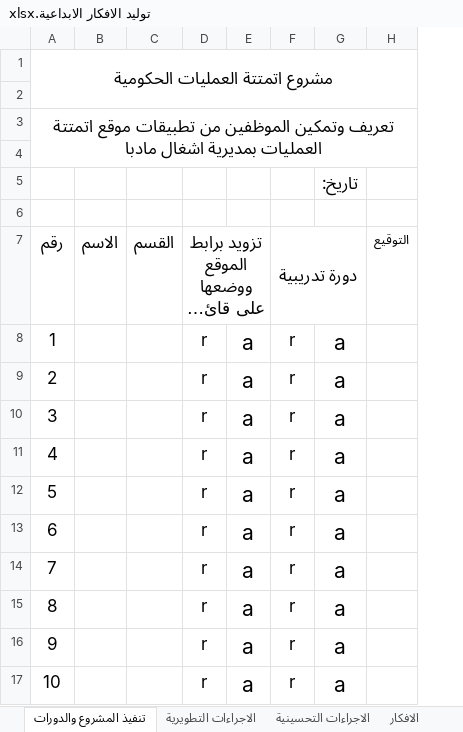
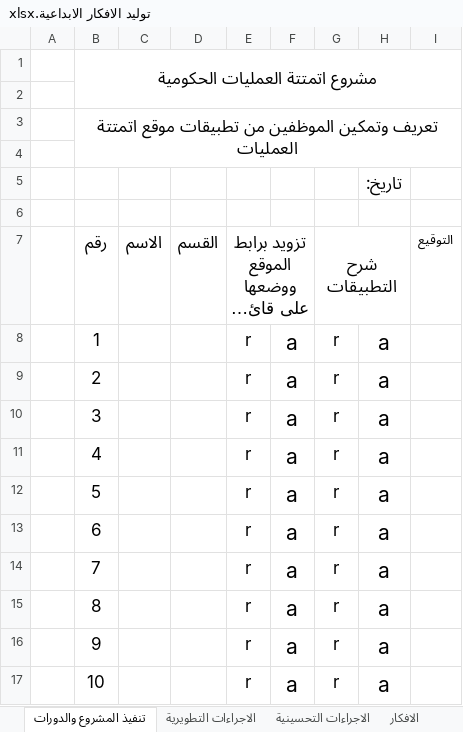
Before and after one commit to suhaib-rabba/atmattal3mliat, an Excel workbook: تقاييم/توليد الافكار الابداعية.xlsx, sheet تنفيذ المشروع والدورات, drawn as a sheet; long unchanged cells end in …; values as stored, in another font and other column widths than the file's, no borders; charts and pictures not drawn; addresses are those after the commit; the diff names each change by its address in the sheet, - before the commit and + after, or states it on an @@ line.

Commit message:
commite

```diff
--- a/تقاييم/توليد الافكار الابداعية.xlsx (sheet تنفيذ المشروع والدورات)
+++ b/تقاييم/توليد الافكار الابداعية.xlsx (sheet تنفيذ المشروع والدورات)
+column A, empty
-B3: …اتمتتة العمليات بمديرية اشغال مادبا
+B3: …اتمتتة العمليات
-G7: دورة تدريبية
+G7: شرح التطبيقات
```
Also changed, not shown: charts or pictures.
